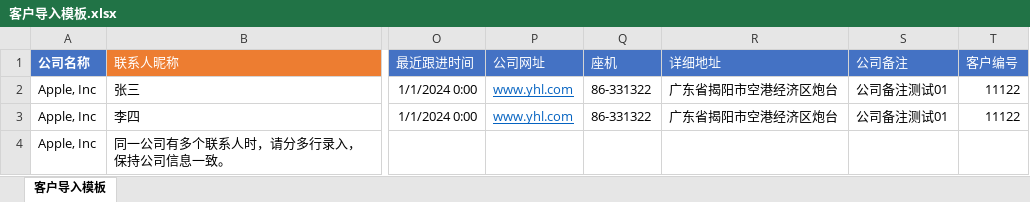
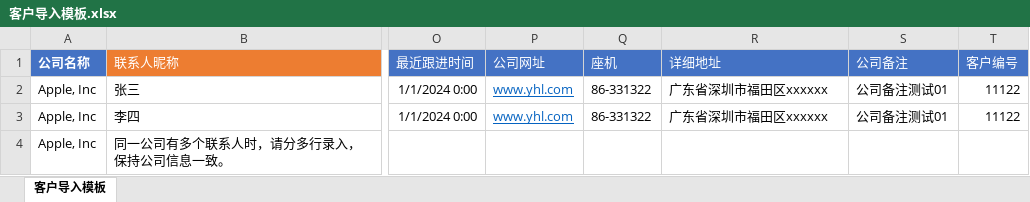
Before and after one commit to qydzchy/email, an Excel workbook: ruoyi-admin/src/main/resources/templates/客户导入模板.xlsx, sheet 客户导入模板, drawn as a sheet; only a part is shown, gaps mark what is left out; values as stored, in another font and other column widths than the file's, no borders; the diff names each change by its address in the sheet, - before the commit and + after, or states it on an @@ line.

Commit message:
fix

```diff
--- a/ruoyi-admin/src/main/resources/templates/客户导入模板.xlsx (sheet 客户导入模板)
+++ b/ruoyi-admin/src/main/resources/templates/客户导入模板.xlsx (sheet 客户导入模板)
-R2:R3 (详细地址): 广东省揭阳市空港经济区炮台
+R2:R3 (详细地址): 广东省深圳市福田区xxxxxx
```
